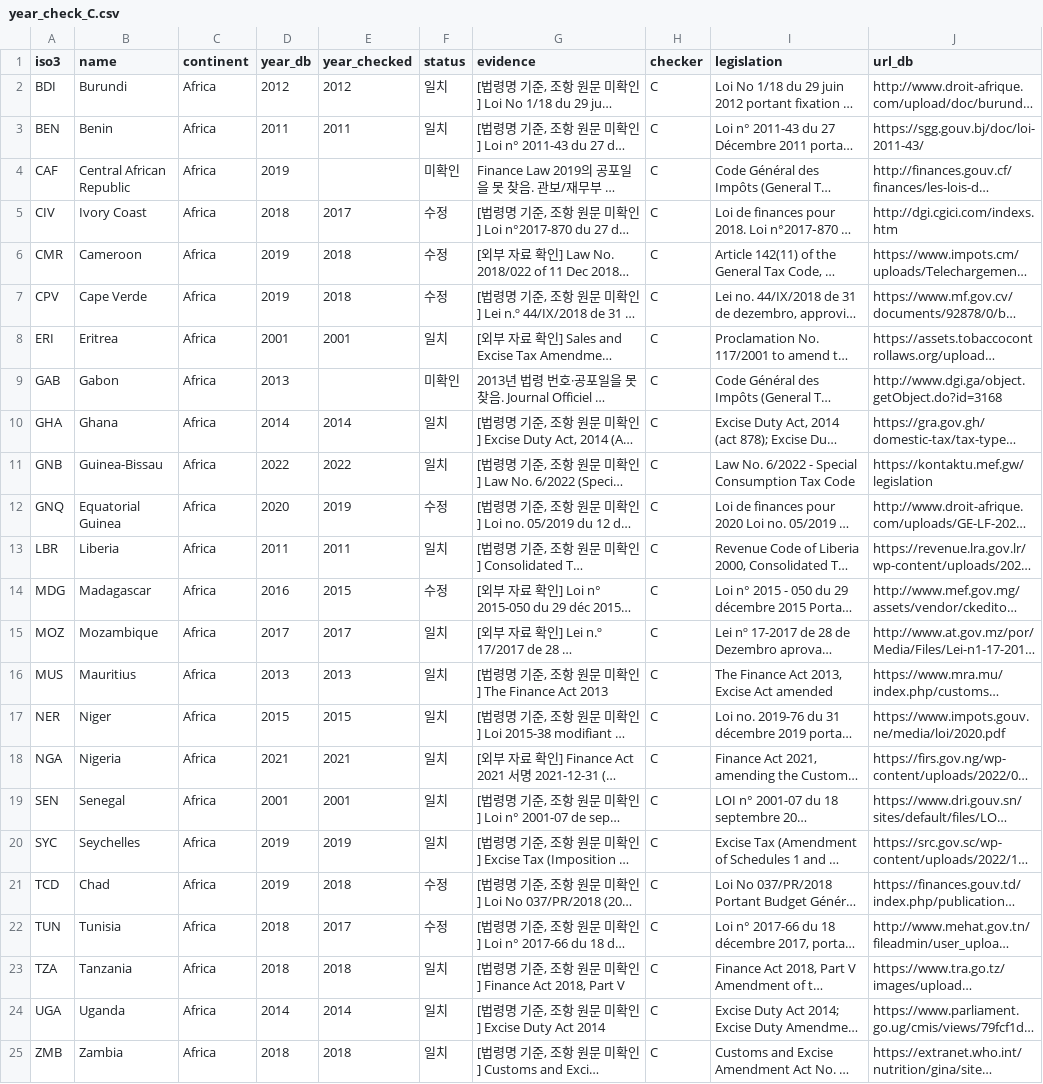
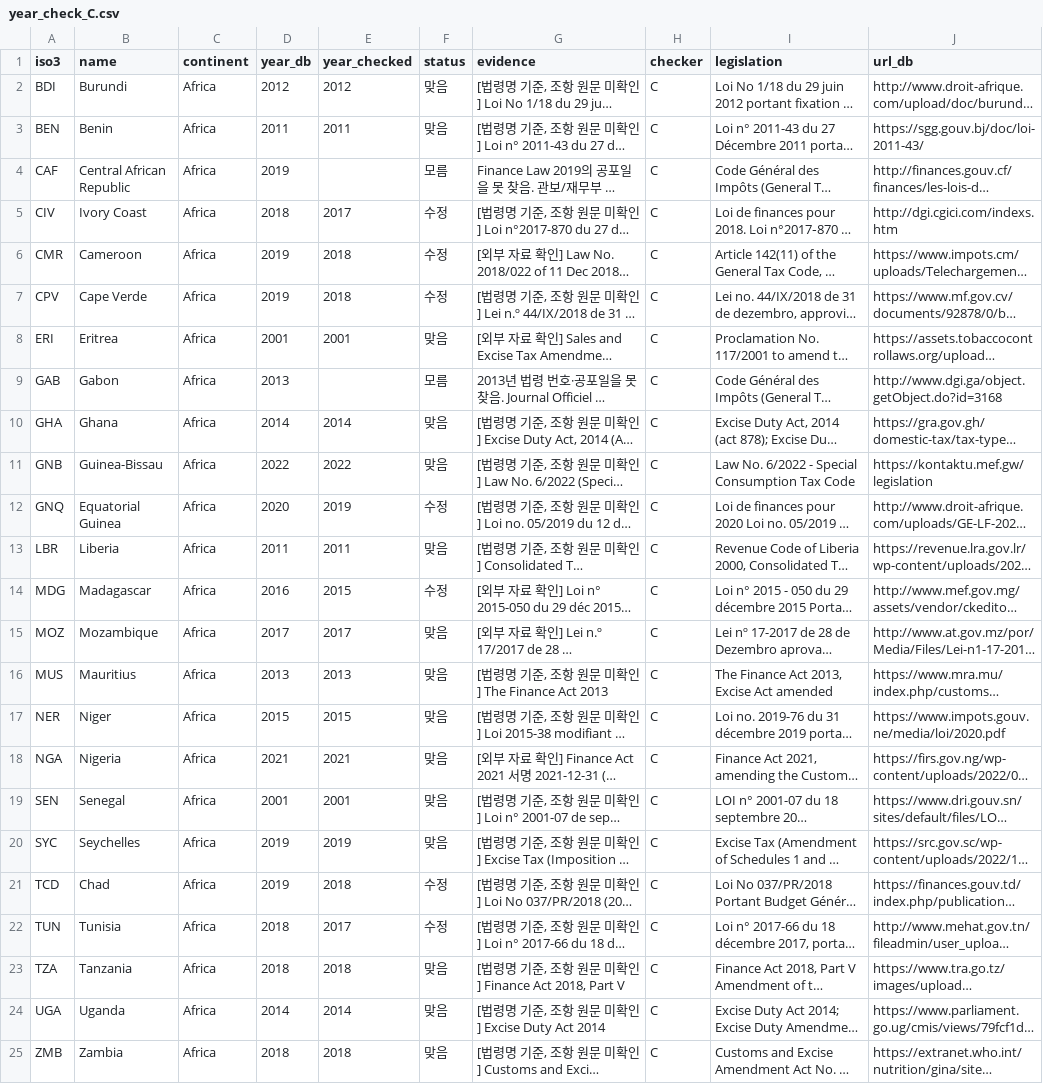
Before and after one commit to seoyeong-cho/SNS-team-project, a CSV file: layers/income/year_check_C.csv, drawn as a sheet; long unchanged cells end in …; the diff names each change by its address in the sheet, - before the commit and + after, or states it on an @@ line.

```diff
--- a/layers/income/year_check_C.csv
+++ b/layers/income/year_check_C.csv
-F2:F3 (status): 일치
+F2:F3 (status): 맞음
-F4 (status): 미확인
+F4 (status): 모름
-F8 (status): 일치
+F8 (status): 맞음
-F9 (status): 미확인
+F9 (status): 모름
-F10:F11 (status): 일치
+F10:F11 (status): 맞음
-F13 (status): 일치
+F13 (status): 맞음
-F15:F20 (status): 일치
+F15:F20 (status): 맞음
-F23:F25 (status): 일치
+F23:F25 (status): 맞음
```
